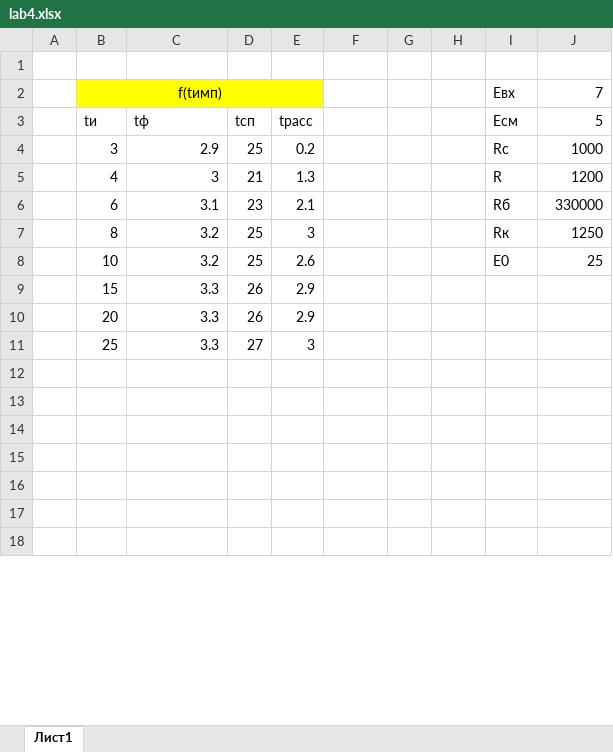
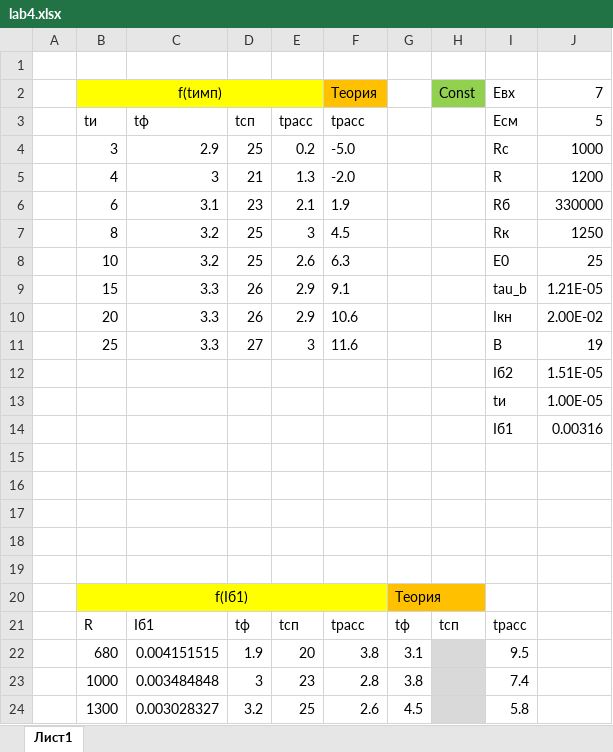
Before and after one commit to lamtev/electro-labs, an Excel workbook: lab4/lab4.xlsx, sheet Лист1, drawn as a sheet; only a part is shown; the shorter side is filled out with more unchanged rows; values as stored, in another font and other column widths than the file's, no borders; charts and pictures not drawn; the diff covers the shown part only; the diff names each change by its address in the sheet, - before the commit and + after, or states it on an @@ line.

```diff
--- a/lab4/lab4.xlsx (sheet Лист1)
+++ b/lab4/lab4.xlsx (sheet Лист1)
-F2: (empty)
+F2: Теория
-F2 fill: none
+F2 fill: #FFC000
-H2: (empty)
+H2: Const
-H2 fill: none
+H2 fill: #92D050
-F3: (empty)
+F3: tрасс
-F4: (empty)
+F4: -5.0
-F5: (empty)
+F5: -2.0
-F6: (empty)
+F6: 1.9
-F7: (empty)
+F7: 4.5
-F8: (empty)
+F8: 6.3
-F9: (empty)
+F9: 9.1
-I9: (empty)
+I9: tau_b
-J9: (empty)
+J9: 1.21E-05
-F10: (empty)
+F10: 10.6
-I10: (empty)
+I10: Iкн
-J10: (empty)
+J10: 2.00E-02
-F11: (empty)
+F11: 11.6
-I11: (empty)
+I11: B
-J11: (empty)
+J11: 19
+row 12:  |  |  |  |  |  |  |  | Iб2 | 1.51E-05
+row 13:  |  |  |  |  |  |  |  | tи | 1.00E-05
+row 14:  |  |  |  |  |  |  |  | Iб1 | 0.00316
+row 15: (empty)
+row 16: (empty)
+row 17: (empty)
+row 18: (empty)
+row 19: (empty)
+row 20:  | f(Iб1) |  |  |  |  | Теория
+row 21:  | R | Iб1 | tф | tсп | tрасс | tф | tсп | tрасс
+row 22:  | 680 | 0.004151515 | 1.9 | 20 | 3.8 | 3.1 |  | 9.5
+row 23:  | 1000 | 0.003484848 | 3 | 23 | 2.8 | 3.8 |  | 7.4
+row 24:  | 1300 | 0.003028327 | 3.2 | 25 | 2.6 | 4.5 |  | 5.8
```
Also changed, not shown: 12 added rows, 23 removed rows, 22 edited cells, cell formats and merged cells elsewhere in this sheet, charts or pictures, 2 other files.
